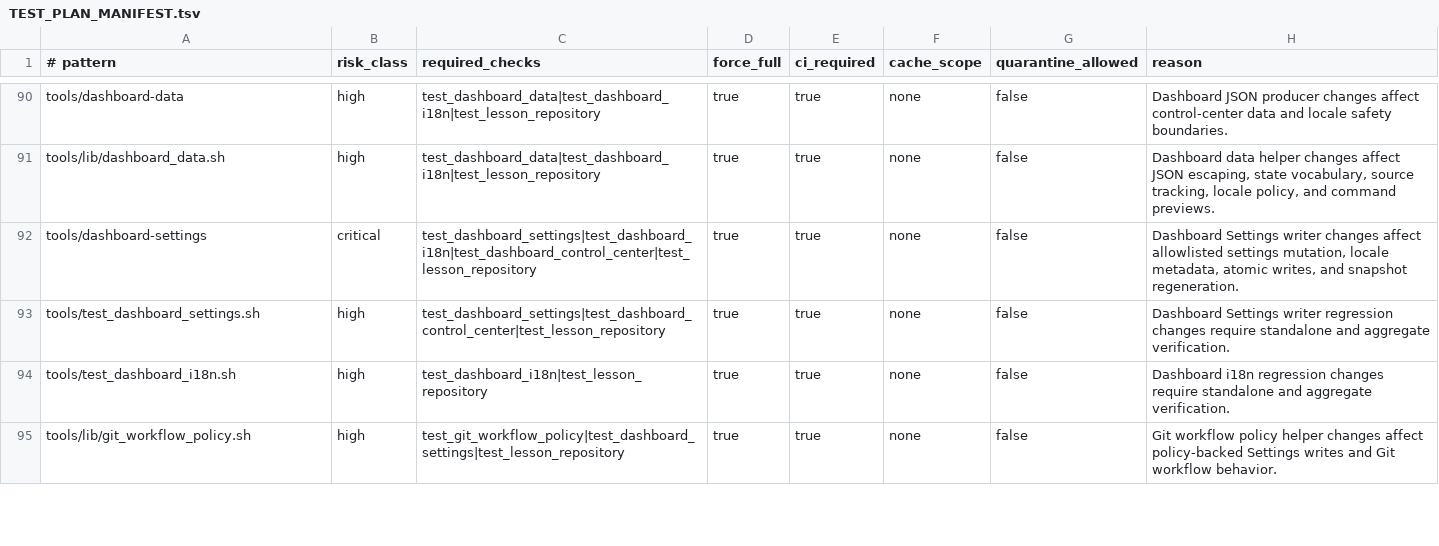
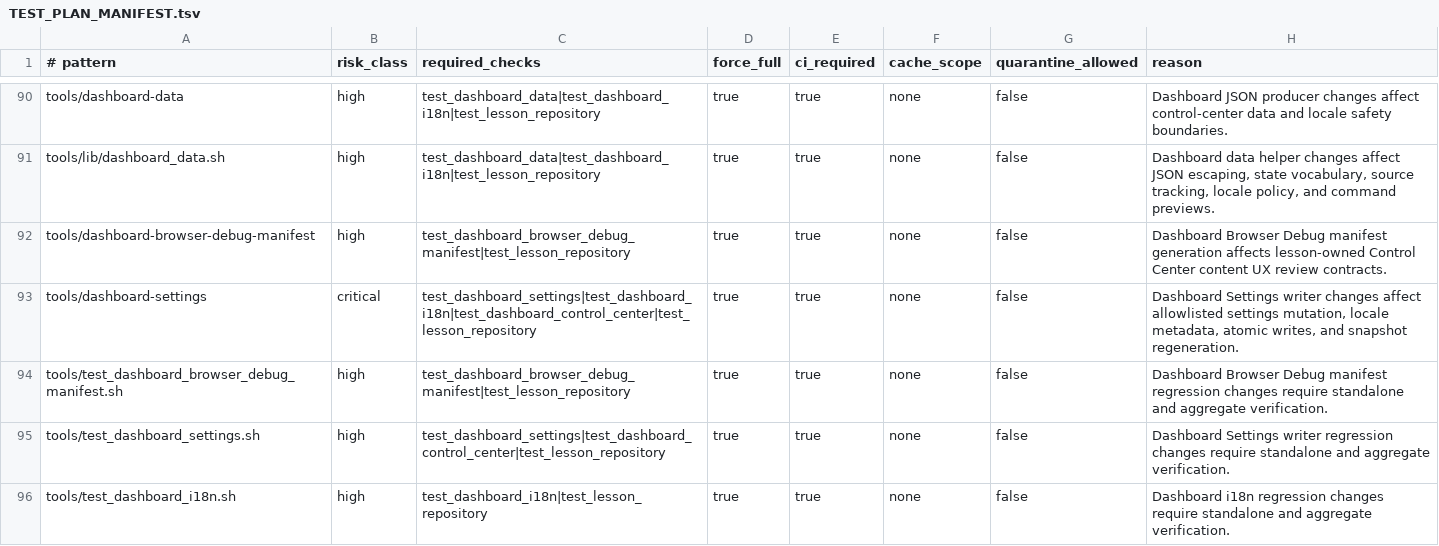
Before and after one commit to xxxMasahiro/ai-driven-development-lesson, a TSV file: docs/workflow/TEST_PLAN_MANIFEST.tsv, drawn as a sheet; only a part is shown, gaps mark what is left out; the shorter side is filled out with more unchanged rows.

```diff
--- a/docs/workflow/TEST_PLAN_MANIFEST.tsv
+++ b/docs/workflow/TEST_PLAN_MANIFEST.tsv
@@ -91,3 +91,5 @@ tools/dashboard-data	high	test_dashboard_data|test_dashboard_i18n|test_lesson_re
 tools/lib/dashboard_data.sh	high	test_dashboard_data|test_dashboard_i18n|test_lesson_repository	true	true	none	false	Dashboard data helper changes affect JSON escaping, state vocabulary, source tracking, locale policy, and command previews.
+tools/dashboard-browser-debug-manifest	high	test_dashboard_browser_debug_manifest|test_lesson_repository	true	true	none	false	Dashboard Browser Debug manifest generation affects lesson-owned Control Center content UX review contracts.
 tools/dashboard-settings	critical	test_dashboard_settings|test_dashboard_i18n|test_dashboard_control_center|test_lesson_repository	true	true	none	false	Dashboard Settings writer changes affect allowlisted settings mutation, locale metadata, atomic writes, and snapshot regeneration.
+tools/test_dashboard_browser_debug_manifest.sh	high	test_dashboard_browser_debug_manifest|test_lesson_repository	true	true	none	false	Dashboard Browser Debug manifest regression changes require standalone and aggregate verification.
 tools/test_dashboard_settings.sh	high	test_dashboard_settings|test_dashboard_control_center|test_lesson_repository	true	true	none	false	Dashboard Settings writer regression changes require standalone and aggregate verification.
```
Also changed, not shown: docs/workflow/AS_BUILT_SYNC_CONTRACT.tsv, docs/workflow/DASHBOARD_DATA_SCHEMA.tsv, 21 other files.
